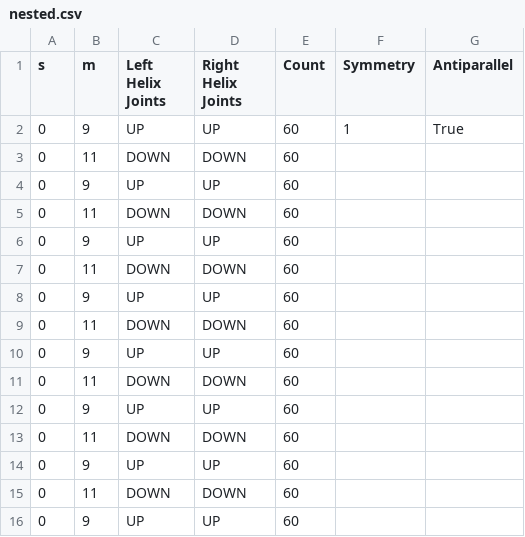
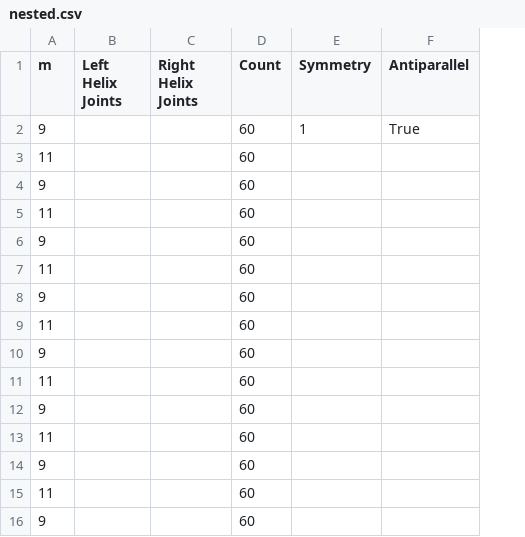
Before and after one commit to NATuG3/NATuG3, a CSV file: saves/domains/presets/nested.csv, drawn as a sheet; only a part is shown; removed rows and columns are numbered as before the commit, all else as after; the diff covers the shown part only; the diff names each change by its address in the sheet, - before the commit and + after, or states it on an @@ line.

```diff
--- a/saves/domains/presets/nested.csv
+++ b/saves/domains/presets/nested.csv
-column A (s), rows 2-16: all 0
-B2 (Left Helix Joints): UP
+B2 (Left Helix Joints): (empty)
-C2 (Right Helix Joints): UP
+C2 (Right Helix Joints): (empty)
-B3 (Left Helix Joints): DOWN
+B3 (Left Helix Joints): (empty)
-C3 (Right Helix Joints): DOWN
+C3 (Right Helix Joints): (empty)
-B4 (Left Helix Joints): UP
+B4 (Left Helix Joints): (empty)
-C4 (Right Helix Joints): UP
+C4 (Right Helix Joints): (empty)
-B5 (Left Helix Joints): DOWN
+B5 (Left Helix Joints): (empty)
-C5 (Right Helix Joints): DOWN
+C5 (Right Helix Joints): (empty)
-B6 (Left Helix Joints): UP
+B6 (Left Helix Joints): (empty)
-C6 (Right Helix Joints): UP
+C6 (Right Helix Joints): (empty)
-B7 (Left Helix Joints): DOWN
+B7 (Left Helix Joints): (empty)
-C7 (Right Helix Joints): DOWN
+C7 (Right Helix Joints): (empty)
-B8 (Left Helix Joints): UP
+B8 (Left Helix Joints): (empty)
-C8 (Right Helix Joints): UP
+C8 (Right Helix Joints): (empty)
-B9 (Left Helix Joints): DOWN
+B9 (Left Helix Joints): (empty)
-C9 (Right Helix Joints): DOWN
+C9 (Right Helix Joints): (empty)
-B10 (Left Helix Joints): UP
+B10 (Left Helix Joints): (empty)
-C10 (Right Helix Joints): UP
+C10 (Right Helix Joints): (empty)
-B11 (Left Helix Joints): DOWN
+B11 (Left Helix Joints): (empty)
-C11 (Right Helix Joints): DOWN
+C11 (Right Helix Joints): (empty)
-B12 (Left Helix Joints): UP
+B12 (Left Helix Joints): (empty)
-C12 (Right Helix Joints): UP
+C12 (Right Helix Joints): (empty)
-B13 (Left Helix Joints): DOWN
+B13 (Left Helix Joints): (empty)
-C13 (Right Helix Joints): DOWN
+C13 (Right Helix Joints): (empty)
-B14 (Left Helix Joints): UP
+B14 (Left Helix Joints): (empty)
-C14 (Right Helix Joints): UP
+C14 (Right Helix Joints): (empty)
-B15 (Left Helix Joints): DOWN
+B15 (Left Helix Joints): (empty)
-C15 (Right Helix Joints): DOWN
+C15 (Right Helix Joints): (empty)
-B16 (Left Helix Joints): UP
+B16 (Left Helix Joints): (empty)
-C16 (Right Helix Joints): UP
+C16 (Right Helix Joints): (empty)
```
Also changed, not shown: 90 edited cells elsewhere in this file, saves/domains/presets/heart.csv, 3 other files.
